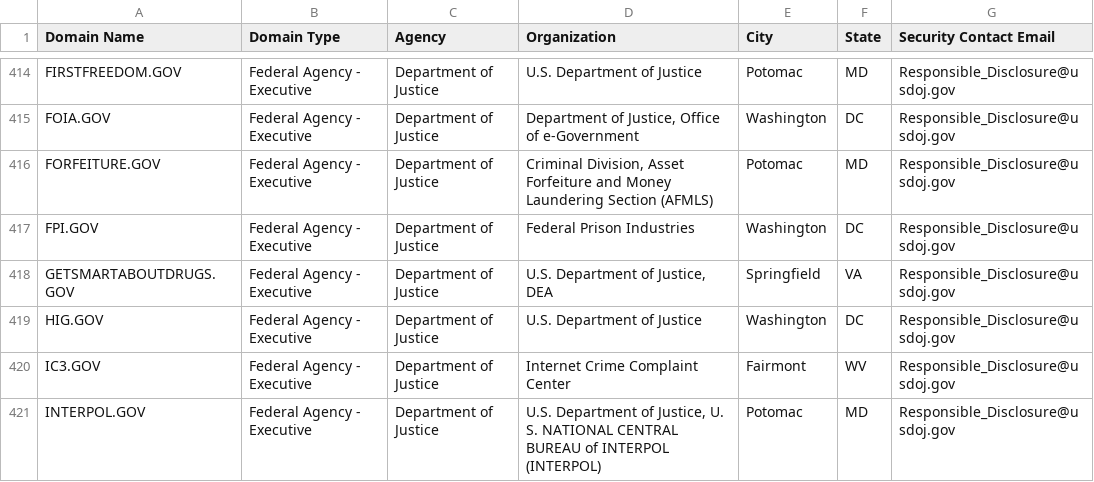
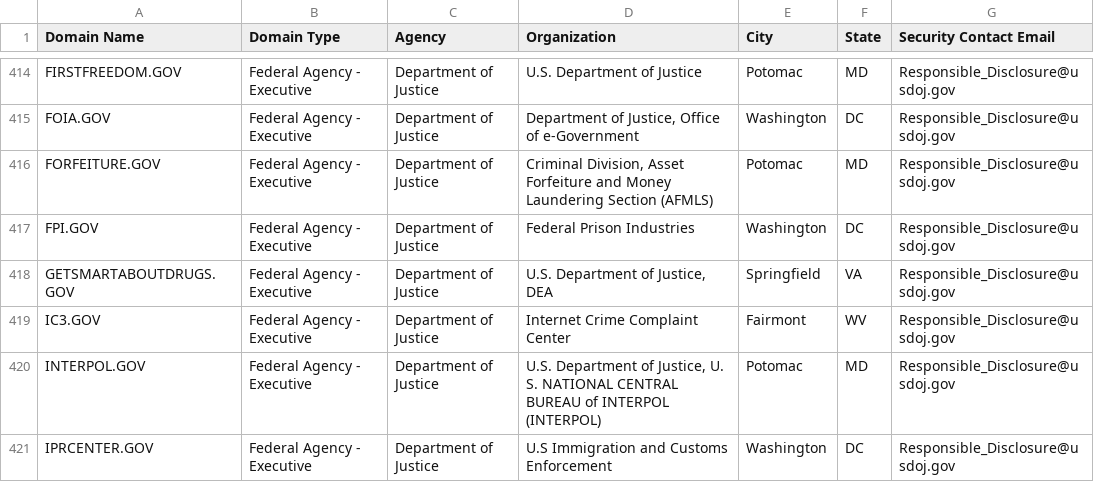
Before and after one commit to cisagov/dotgov-data, a CSV file: current-federal.csv, drawn as a sheet; only a part is shown, gaps mark what is left out; the shorter side is filled out with more unchanged rows; the diff names each change by its address in the sheet, - before the commit and + after, or states it on an @@ line.

```diff
--- a/current-federal.csv
+++ b/current-federal.csv
-row 419: HIG.GOV | Federal Agency - Executive | Department of Justice | U.S. Department of Justice | Washington | DC | Responsible_Disclosure@usdoj.gov
```
Also changed, not shown: current-full.csv.
